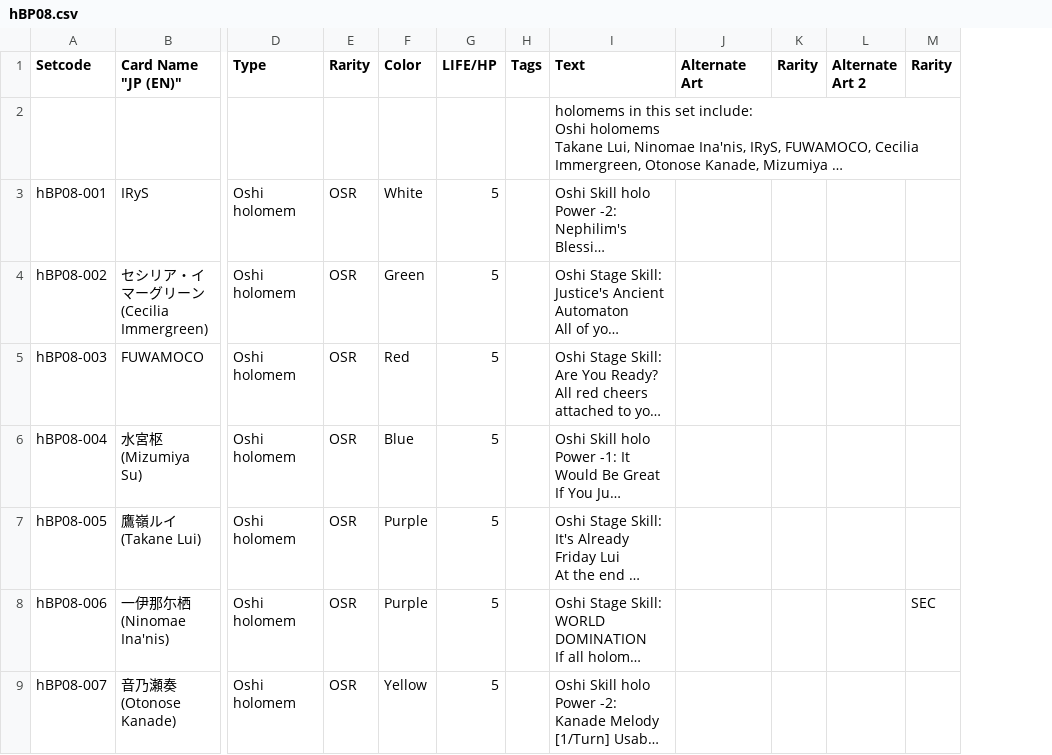
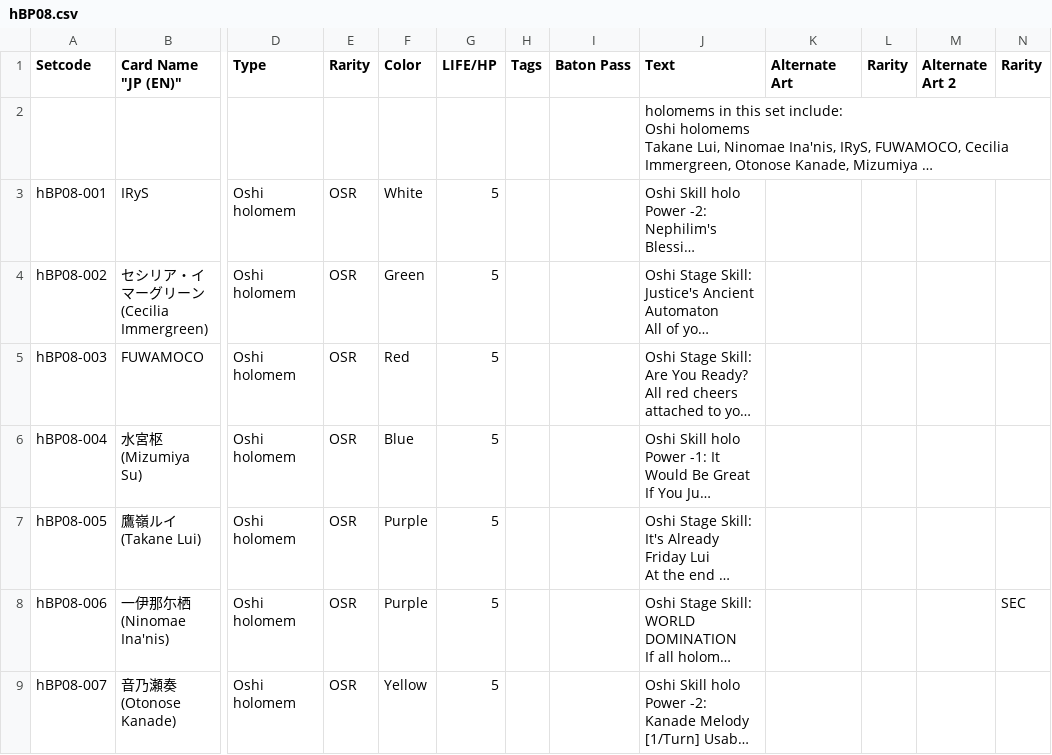
Before and after one commit to Siuspras02/siuspras.github.io, a CSV file: hBP08.csv, drawn as a sheet; only a part is shown, gaps mark what is left out; long unchanged cells end in …; the diff covers the shown part only; the diff names each change by its address in the sheet, - before the commit and + after, or states it on an @@ line.

Commit message:
Update csv
Update hBP08

```diff
--- a/hBP08.csv
+++ b/hBP08.csv
+column I (Baton Pass), empty
```
Also changed, not shown: 21 edited cells elsewhere in this file.
